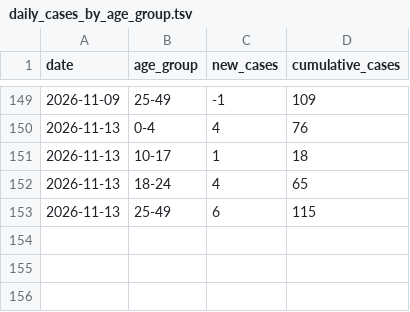
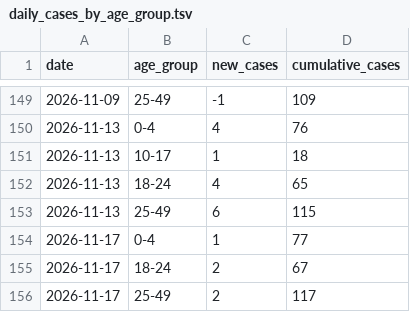
Before and after one commit to PittsburghPG/measles-tracker, a TSV file: data/daily_cases_by_age_group.tsv, drawn as a sheet; only a part is shown, gaps mark what is left out.

```diff
--- a/data/daily_cases_by_age_group.tsv
+++ b/data/daily_cases_by_age_group.tsv
@@ -153 +153,4 @@ date	age_group	new_cases	cumulative_cases
 2026-11-13	25-49	6	115
+2026-11-17	0-4	1	77
+2026-11-17	18-24	2	67
+2026-11-17	25-49	2	117
```
Also changed, not shown: data/daily_cases_by_county.tsv, data/daily_hospitalization_by_age_group.tsv, 6 other files.
